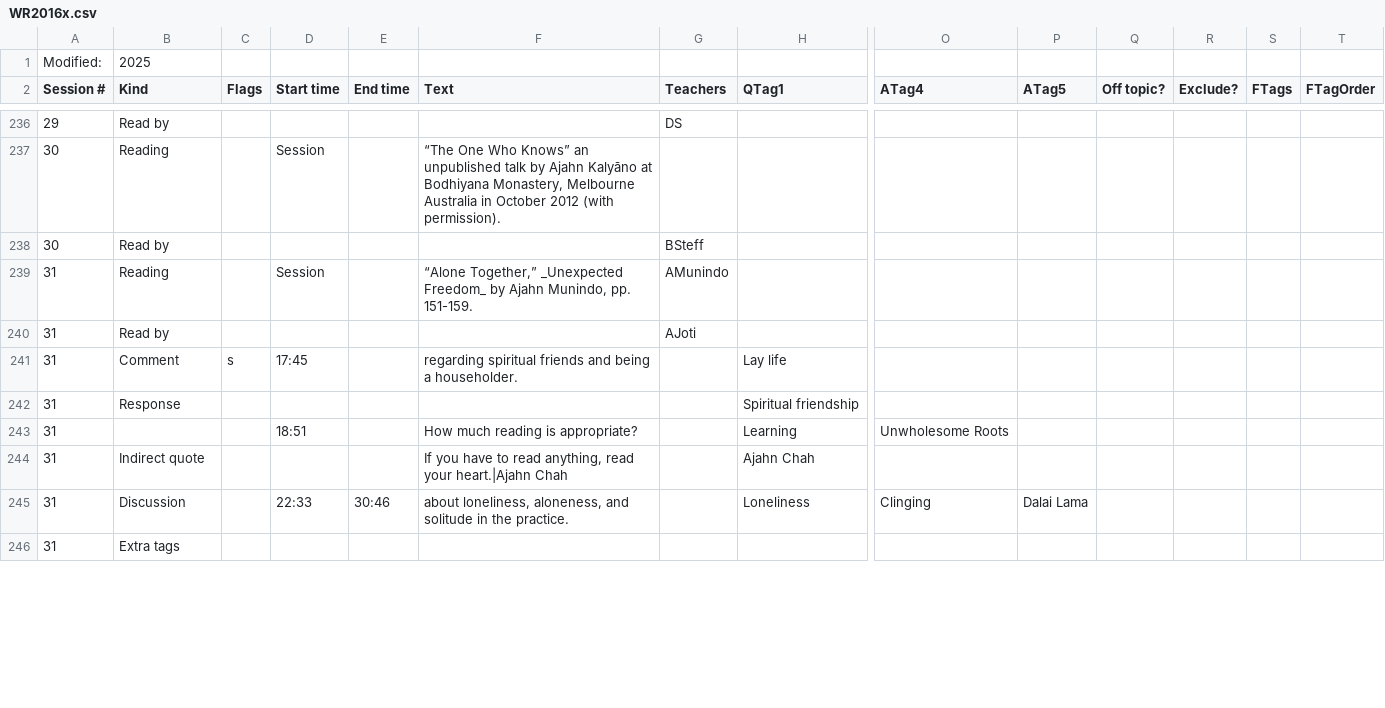
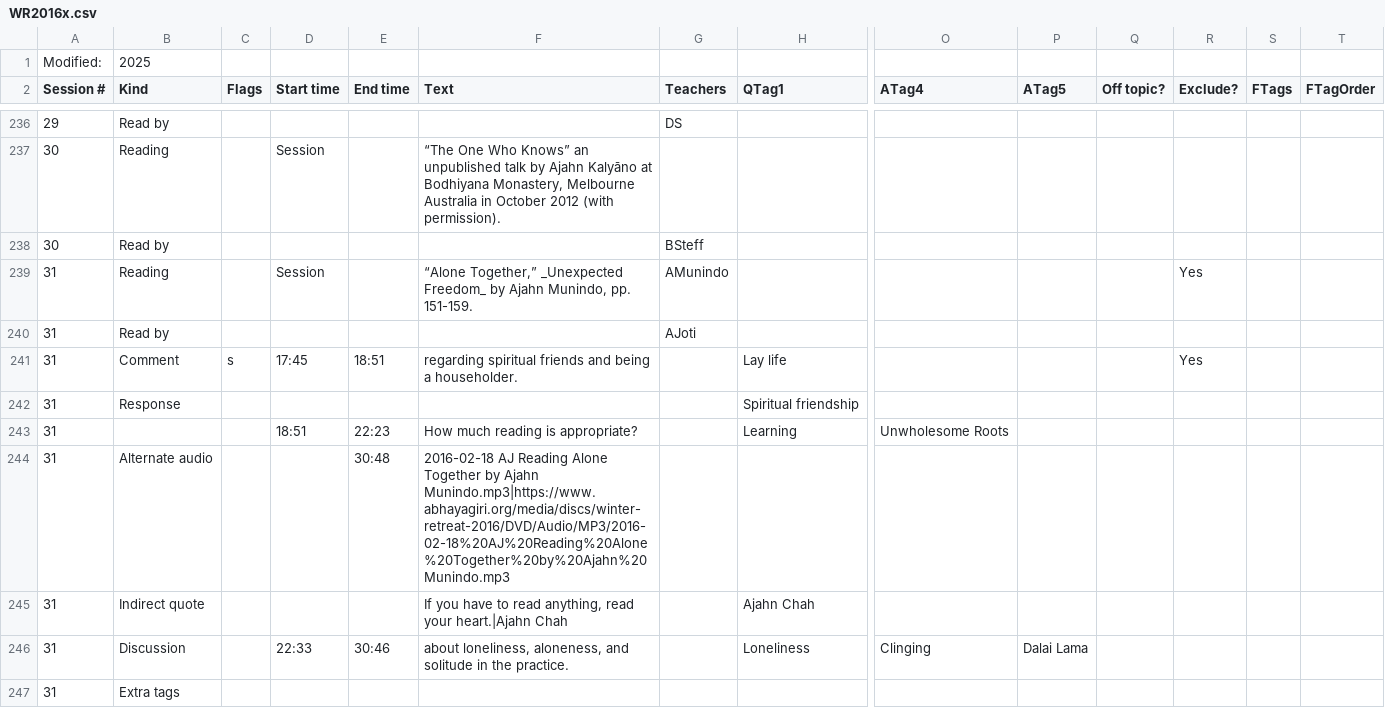
Before and after one commit to Kaccana-Bhikkhu/qs-archive, a CSV file: csv/WR2016x.csv, drawn as a sheet; only a part is shown, gaps mark what is left out; rows hold the shown columns only; the diff covers the shown part only; the diff names each change by its address in the sheet, - before the commit and + after, or states it on an @@ line.

```diff
--- a/csv/WR2016x.csv
+++ b/csv/WR2016x.csv
-R239 (Exclude?): (empty)
+R239 (Exclude?): Yes
-E241 (End time): (empty)
+E241 (End time): 18:51
-R241 (Exclude?): (empty)
+R241 (Exclude?): Yes
-E243 (End time): (empty)
+E243 (End time): 22:23
+row 244: 31 | Alternate audio |  |  | 30:48 | 2016-02-18 AJ Reading Alone Together by Ajahn Munindo.mp3|https://www.abhayagiri.org/media/discs/winter-retreat-2016/DVD/Audio/MP3/2016-02-18%20AJ%20Reading%20Alone%20Together%20by%20Ajahn%20Munindo.mp3
```
Also changed, not shown: 3 added rows and 4 edited cells elsewhere in this file, csv/Summary.csv, csv/WR2016.csv, 22 other files.
